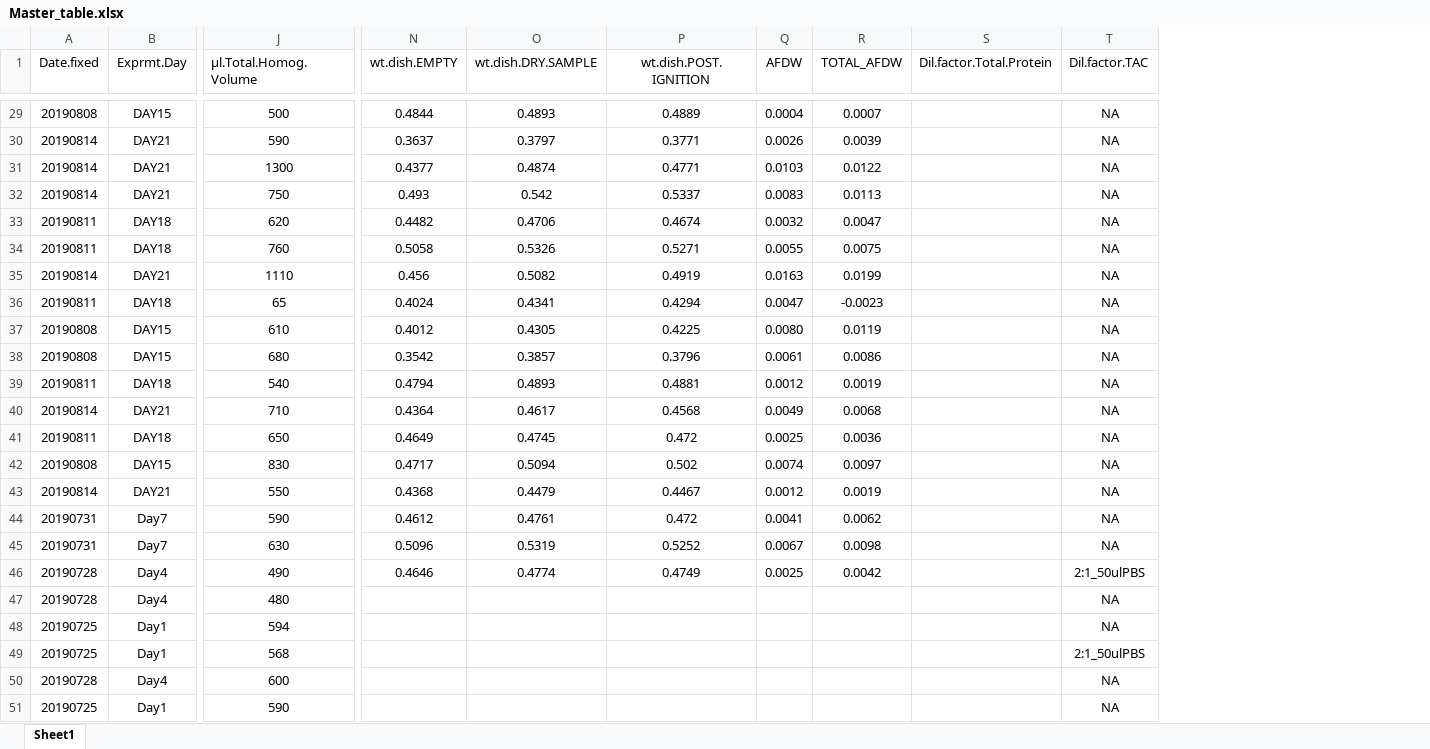
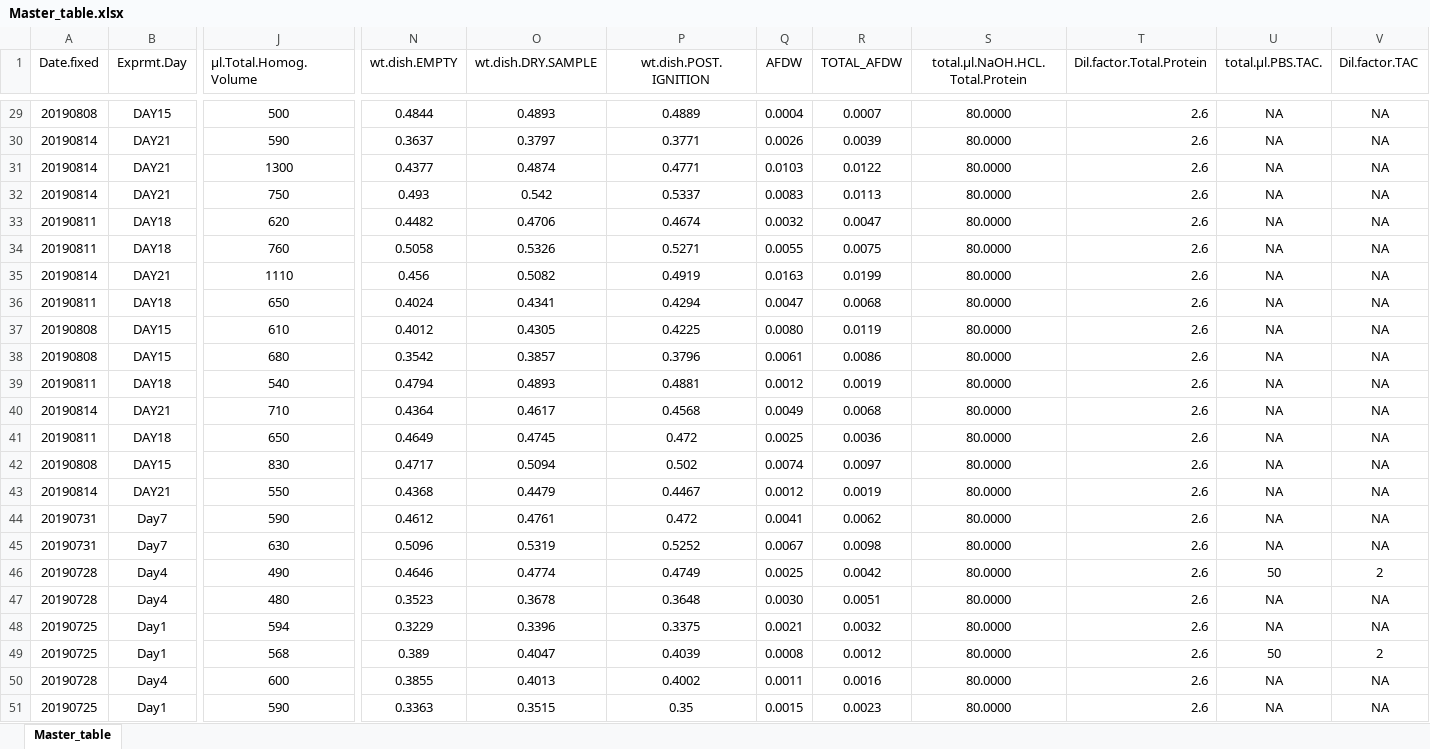
Before and after one commit to SamGurr/Intragenerational_thresholds_OA, an Excel workbook: RAnalysis/Data/Phys.assays/Master_table.xlsx, sheet Master_table, drawn as a sheet; only a part is shown, gaps mark what is left out; values as stored, in another font and other column widths than the file's, no borders; addresses are those after the commit; the diff covers the shown part only; the diff names each change by its address in the sheet, - before the commit and + after, or states it on an @@ line.

```diff
--- a/RAnalysis/Data/Phys.assays/Master_table.xlsx (sheet Master_table)
+++ b/RAnalysis/Data/Phys.assays/Master_table.xlsx (sheet Master_table)
-sheet tab: Sheet1
+sheet tab: Master_table
+column S (total.µl.NaOH.HCL.Total.Protein), rows 29-51: all 80.0000
+column U (total.µl.PBS.TAC.), rows 29-51: NA | NA | NA | NA | NA | NA | NA | NA | NA | NA | NA | NA | NA | NA | NA | NA | NA | 50 | NA | NA | 50 | NA | NA
-T29:T51 (Dil.factor.Total.Protein): (empty)
+T29:T51 (Dil.factor.Total.Protein): 2.6
-J36 (µl.Total.Homog.Volume): 65
+J36 (µl.Total.Homog.Volume): 650
-R36 (TOTAL_AFDW): -0.0023
+R36 (TOTAL_AFDW): 0.0068
-V46 (Dil.factor.TAC): 2:1_50ulPBS
+V46 (Dil.factor.TAC): 2
-N47 (wt.dish.EMPTY): (empty)
+N47 (wt.dish.EMPTY): 0.3523
-O47 (wt.dish.DRY.SAMPLE): (empty)
+O47 (wt.dish.DRY.SAMPLE): 0.3678
-P47 (wt.dish.POST.IGNITION): (empty)
+P47 (wt.dish.POST.IGNITION): 0.3648
-Q47 (AFDW): (empty)
+Q47 (AFDW): 0.0030
-R47 (TOTAL_AFDW): (empty)
+R47 (TOTAL_AFDW): 0.0051
-N48 (wt.dish.EMPTY): (empty)
+N48 (wt.dish.EMPTY): 0.3229
-O48 (wt.dish.DRY.SAMPLE): (empty)
+O48 (wt.dish.DRY.SAMPLE): 0.3396
-P48 (wt.dish.POST.IGNITION): (empty)
+P48 (wt.dish.POST.IGNITION): 0.3375
-Q48 (AFDW): (empty)
+Q48 (AFDW): 0.0021
-R48 (TOTAL_AFDW): (empty)
+R48 (TOTAL_AFDW): 0.0032
-N49 (wt.dish.EMPTY): (empty)
+N49 (wt.dish.EMPTY): 0.389
-O49 (wt.dish.DRY.SAMPLE): (empty)
+O49 (wt.dish.DRY.SAMPLE): 0.4047
-P49 (wt.dish.POST.IGNITION): (empty)
+P49 (wt.dish.POST.IGNITION): 0.4039
-Q49 (AFDW): (empty)
+Q49 (AFDW): 0.0008
-R49 (TOTAL_AFDW): (empty)
+R49 (TOTAL_AFDW): 0.0012
-V49 (Dil.factor.TAC): 2:1_50ulPBS
+V49 (Dil.factor.TAC): 2
-N50 (wt.dish.EMPTY): (empty)
+N50 (wt.dish.EMPTY): 0.3855
-O50 (wt.dish.DRY.SAMPLE): (empty)
+O50 (wt.dish.DRY.SAMPLE): 0.4013
-P50 (wt.dish.POST.IGNITION): (empty)
+P50 (wt.dish.POST.IGNITION): 0.4002
-Q50 (AFDW): (empty)
+Q50 (AFDW): 0.0011
-R50 (TOTAL_AFDW): (empty)
+R50 (TOTAL_AFDW): 0.0016
-N51 (wt.dish.EMPTY): (empty)
+N51 (wt.dish.EMPTY): 0.3363
-O51 (wt.dish.DRY.SAMPLE): (empty)
+O51 (wt.dish.DRY.SAMPLE): 0.3515
-P51 (wt.dish.POST.IGNITION): (empty)
+P51 (wt.dish.POST.IGNITION): 0.35
-Q51 (AFDW): (empty)
+Q51 (AFDW): 0.0015
-R51 (TOTAL_AFDW): (empty)
+R51 (TOTAL_AFDW): 0.0023
```
Also changed, not shown: 232 edited cells elsewhere in this sheet, 12 other files.
